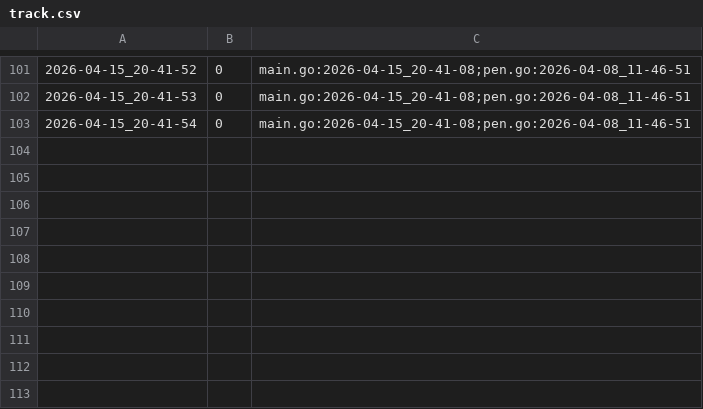
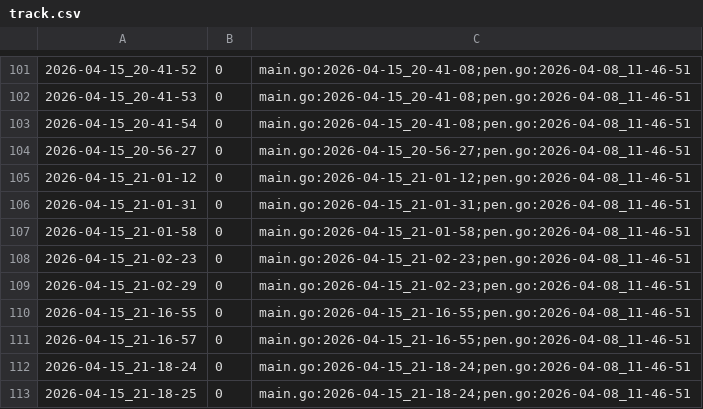
Before and after one commit to qxcode-course/ed-ter-bloco-a-kaykymdlima-coder, a CSV file: tasks/.tko/track/ed@fractais_png/track.csv, drawn as a sheet; only a part is shown, gaps mark what is left out; the diff names each change by its address in the sheet, - before the commit and + after, or states it on an @@ line.

```diff
--- a/tasks/.tko/track/ed@fractais_png/track.csv
+++ b/tasks/.tko/track/ed@fractais_png/track.csv
+row 104: 2026-04-15_20-56-27 | 0 | main.go:2026-04-15_20-56-27;pen.go:2026-04-08_11-46-51
+row 105: 2026-04-15_21-01-12 | 0 | main.go:2026-04-15_21-01-12;pen.go:2026-04-08_11-46-51
+row 106: 2026-04-15_21-01-31 | 0 | main.go:2026-04-15_21-01-31;pen.go:2026-04-08_11-46-51
+row 107: 2026-04-15_21-01-58 | 0 | main.go:2026-04-15_21-01-58;pen.go:2026-04-08_11-46-51
+row 108: 2026-04-15_21-02-23 | 0 | main.go:2026-04-15_21-02-23;pen.go:2026-04-08_11-46-51
+row 109: 2026-04-15_21-02-29 | 0 | main.go:2026-04-15_21-02-23;pen.go:2026-04-08_11-46-51
+row 110: 2026-04-15_21-16-55 | 0 | main.go:2026-04-15_21-16-55;pen.go:2026-04-08_11-46-51
+row 111: 2026-04-15_21-16-57 | 0 | main.go:2026-04-15_21-16-55;pen.go:2026-04-08_11-46-51
+row 112: 2026-04-15_21-18-24 | 0 | main.go:2026-04-15_21-18-24;pen.go:2026-04-08_11-46-51
+row 113: 2026-04-15_21-18-25 | 0 | main.go:2026-04-15_21-18-24;pen.go:2026-04-08_11-46-51
```
Also changed, not shown: 5 other files.
